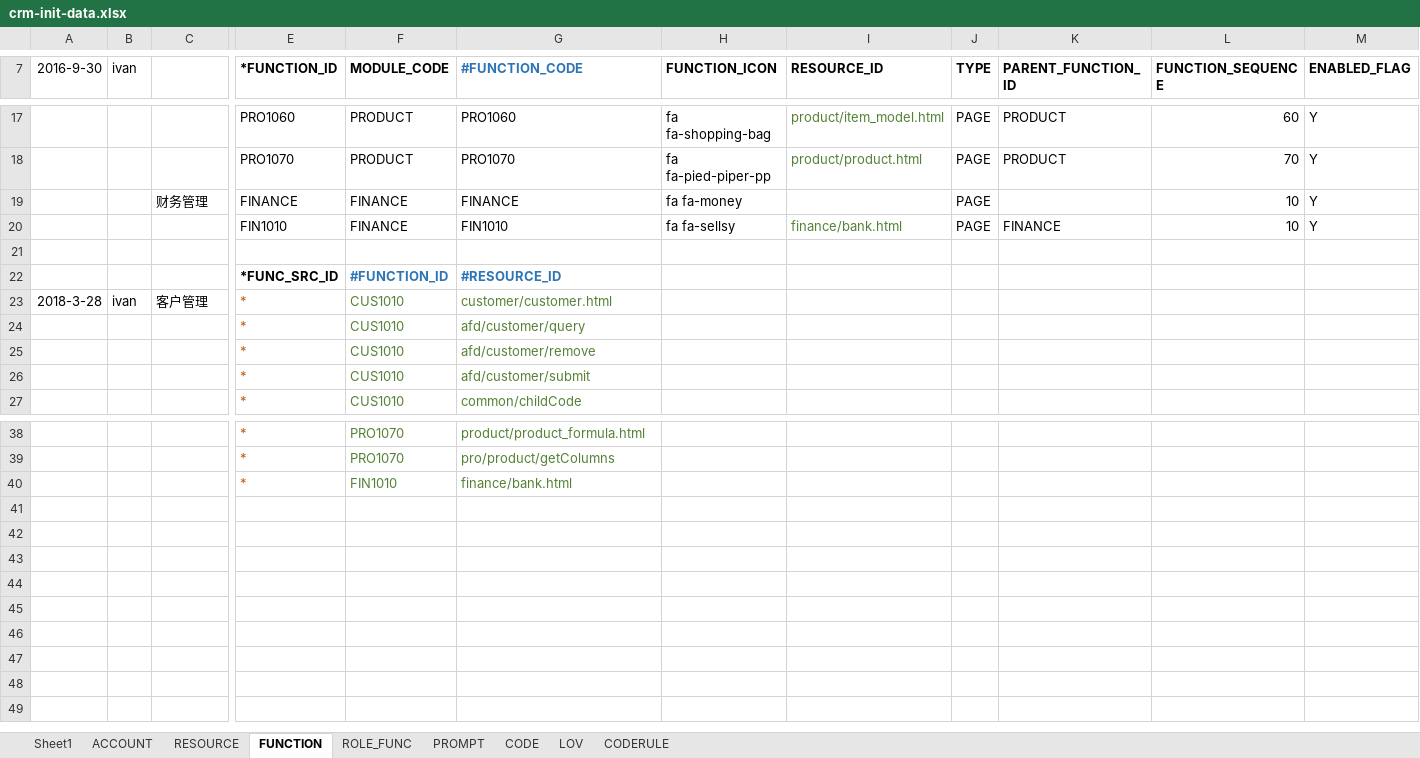
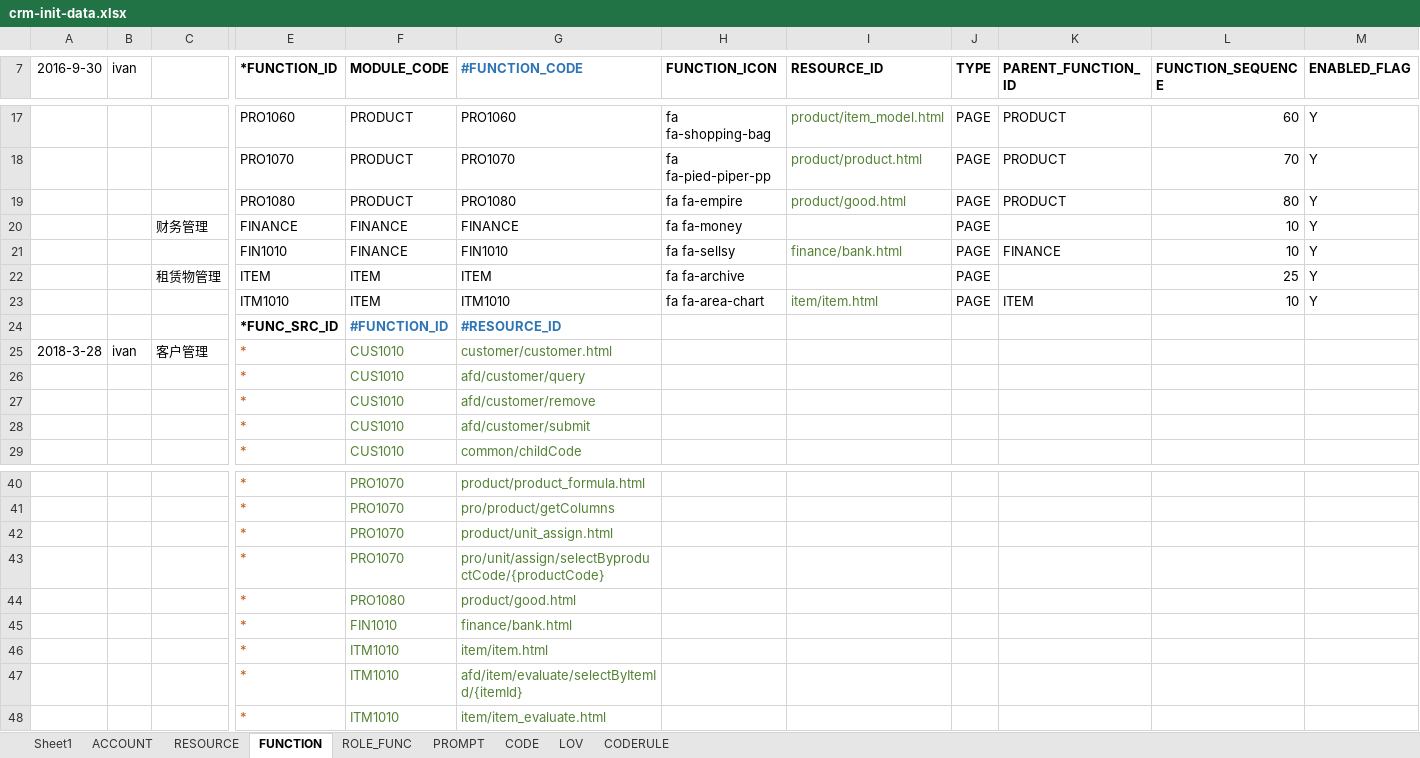
Before and after one commit to IvanStephenYuan/JRAP_Lease, an Excel workbook: jrap-crm-db/src/main/java/com/jingrui/jrap/db/data/crm-init-data.xlsx, sheet FUNCTION, drawn as a sheet; only a part is shown, gaps mark what is left out; values as stored, in another font and other column widths than the file's, no borders; addresses are those after the commit; rows hold the shown columns only; the diff names each change by its address in the sheet, - before the commit and + after, or states it on an @@ line.

Commit message:
租赁物管理

```diff
--- a/jrap-crm-db/src/main/java/com/jingrui/jrap/db/data/crm-init-data.xlsx (sheet FUNCTION)
+++ b/jrap-crm-db/src/main/java/com/jingrui/jrap/db/data/crm-init-data.xlsx (sheet FUNCTION)
+row 19:  |  |  | PRO1080 | PRODUCT | PRO1080 | fa fa-empire | product/good.html | PAGE | PRODUCT | 80 | Y
-row 22: (empty)
+row 22:  |  | 租赁物管理 | ITEM | ITEM | ITEM | fa fa-archive |  | PAGE |  | 25 | Y
+row 23:  |  |  | ITM1010 | ITEM | ITM1010 | fa fa-area-chart | item/item.html | PAGE | ITEM | 10 | Y
+row 42:  |  |  | * | PRO1070 | product/unit_assign.html
+row 43:  |  |  | * | PRO1070 | pro/unit/assign/selectByproductCode/{productCode}
+row 44:  |  |  | * | PRO1080 | product/good.html
+row 46:  |  |  | * | ITM1010 | item/item.html
+row 47:  |  |  | * | ITM1010 | afd/item/evaluate/selectByItemId/{itemId}
+row 48:  |  |  | * | ITM1010 | item/item_evaluate.html
```
Also changed, not shown: sheet PROMPT, sheet RESOURCE, sheet ROLE_FUNC, sheet LOV, formulas that keep their value, 8 other files.
